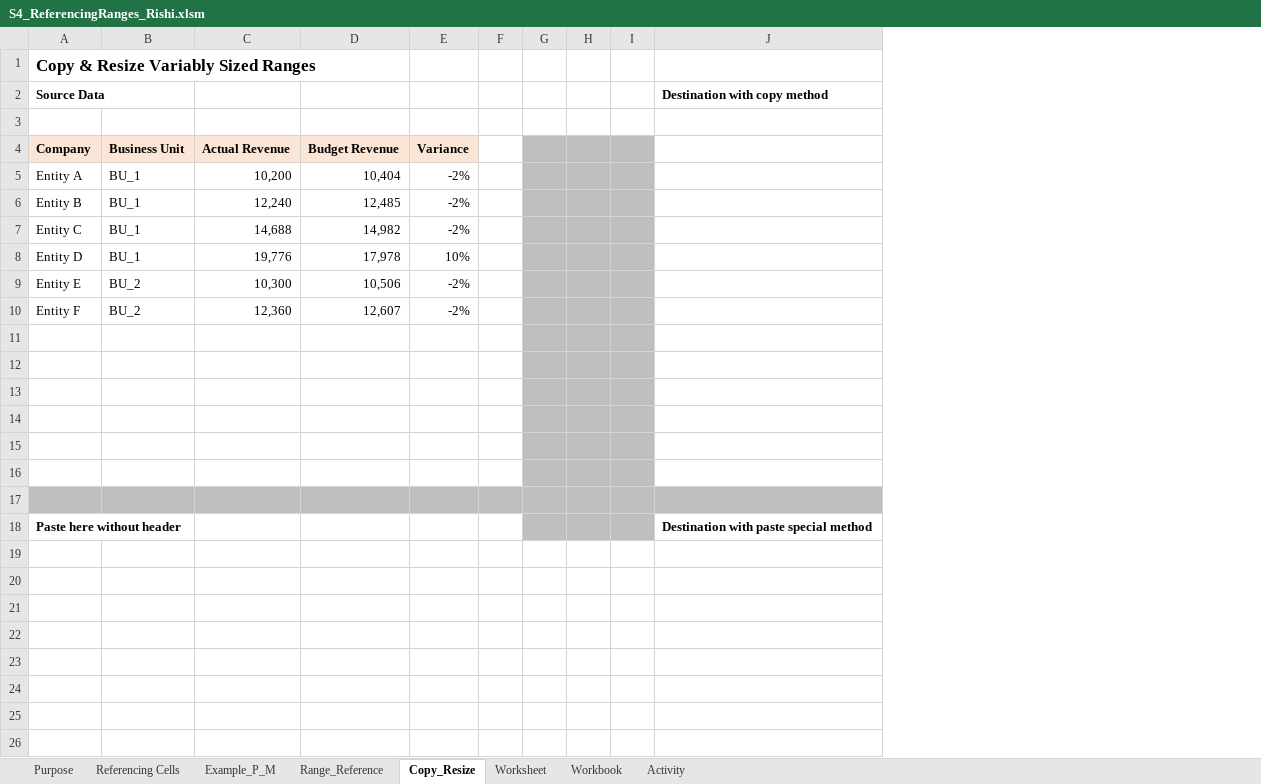
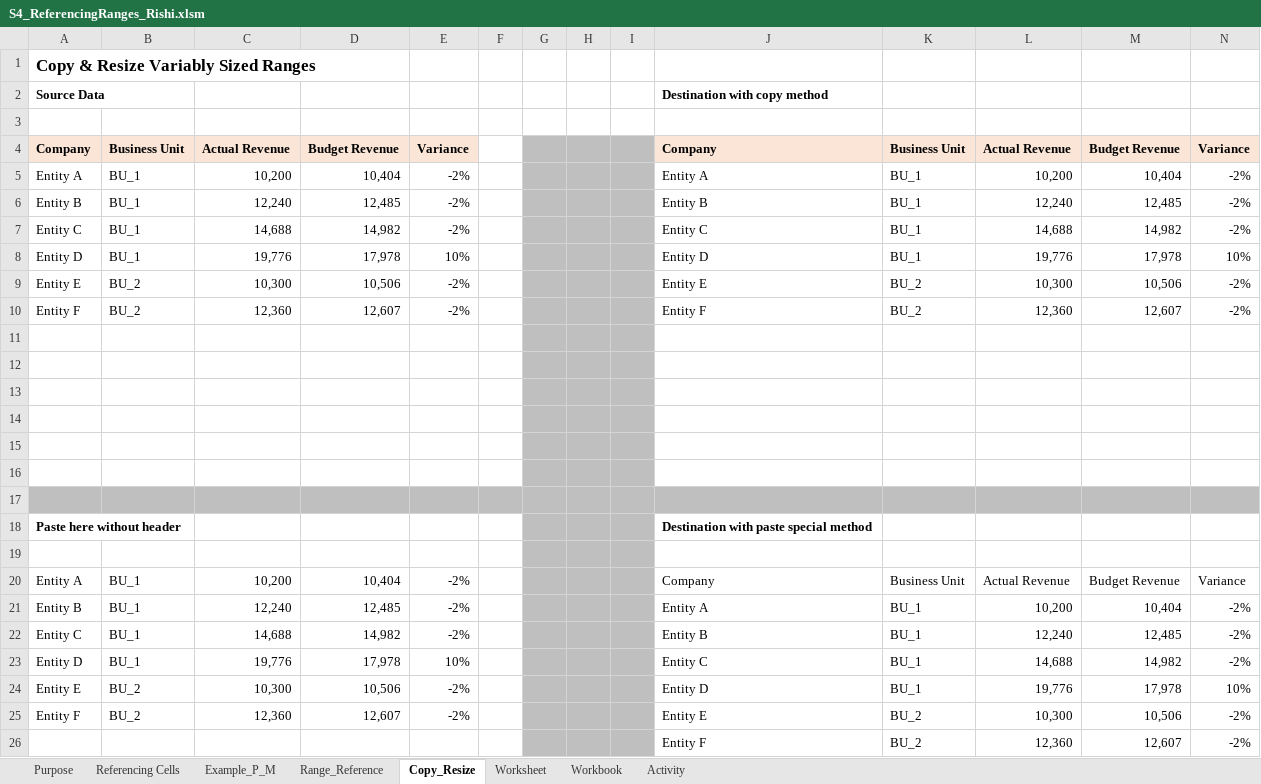
Before and after one commit to risrivas/excel-vba, an Excel workbook: S4_ReferencingRanges_Rishi.xlsm, sheet Copy_Resize, drawn as a sheet; values as stored, in another font and other column widths than the file's, no borders; charts and pictures not drawn; the diff names each change by its address in the sheet, - before the commit and + after, or states it on an @@ line.

Commit message:
range copy methods

```diff
--- a/S4_ReferencingRanges_Rishi.xlsm (sheet Copy_Resize)
+++ b/S4_ReferencingRanges_Rishi.xlsm (sheet Copy_Resize)
+column K, rows 4-10: Business Unit | BU_1 | BU_1 | BU_1 | BU_1 | BU_2 | BU_2
+column L, rows 4-10: Actual Revenue | 10,200 | 12,240 | 14,688 | 19,776 | 10,300 | 12,360
+column M, rows 4-10: Budget Revenue | 10,404 | 12,485 | 14,982 | 17,978 | 10,506 | 12,607
+column N, rows 4-10: Variance | -2% | -2% | -2% | 10% | -2% | -2%
-J4: (empty)
+J4: Company
-J4 fill: none
+J4 fill: #FBE5D6
-J5: (empty)
+J5: Entity A
-J6: (empty)
+J6: Entity B
-J7: (empty)
+J7: Entity C
-J8: (empty)
+J8: Entity D
-J9: (empty)
+J9: Entity E
-J10: (empty)
+J10: Entity F
+row 19: (empty)
+row 20: Entity A | BU_1 | 10,200 | 10,404 | -2% |  |  |  |  | Company | Business Unit | Actual Revenue | Budget Revenue | Variance
+row 21: Entity B | BU_1 | 12,240 | 12,485 | -2% |  |  |  |  | Entity A | BU_1 | 10,200 | 10,404 | -2%
+row 22: Entity C | BU_1 | 14,688 | 14,982 | -2% |  |  |  |  | Entity B | BU_1 | 12,240 | 12,485 | -2%
+row 23: Entity D | BU_1 | 19,776 | 17,978 | 10% |  |  |  |  | Entity C | BU_1 | 14,688 | 14,982 | -2%
+row 24: Entity E | BU_2 | 10,300 | 10,506 | -2% |  |  |  |  | Entity D | BU_1 | 19,776 | 17,978 | 10%
+row 25: Entity F | BU_2 | 12,360 | 12,607 | -2% |  |  |  |  | Entity E | BU_2 | 10,300 | 10,506 | -2%
+row 26:  |  |  |  |  |  |  |  |  | Entity F | BU_2 | 12,360 | 12,607 | -2%
```
